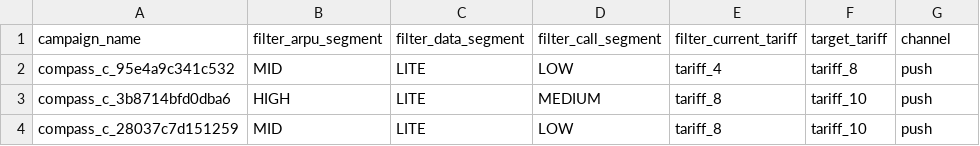
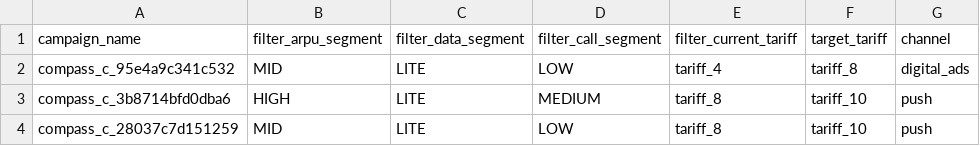
Before and after one commit to BAITC-Hacks/hack-25081c1e-1718, a CSV file: submission.csv, drawn as a sheet.

Commit message:
feat: confirm paid channels with bounded pilot pairs

```diff
--- a/submission.csv
+++ b/submission.csv
@@ -1,3 +1,3 @@
 campaign_name,filter_arpu_segment,filter_data_segment,filter_call_segment,filter_current_tariff,target_tariff,channel
-compass_c_95e4a9c341c532,MID,LITE,LOW,tariff_4,tariff_8,push
+compass_c_95e4a9c341c532,MID,LITE,LOW,tariff_4,tariff_8,digital_ads
 compass_c_3b8714bfd0dba6,HIGH,LITE,MEDIUM,tariff_8,tariff_10,push
```
Also changed, not shown: 8 other files.
